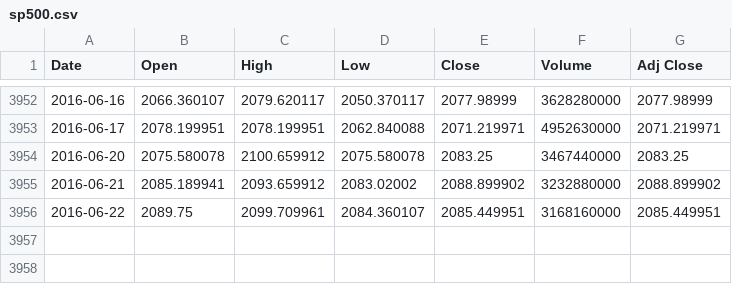
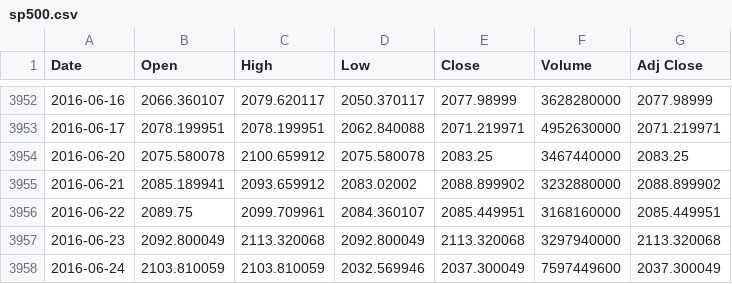
Before and after one commit to yanfriend/pandas-spy, a CSV file: sp500.csv, drawn as a sheet; only a part is shown, gaps mark what is left out; the diff names each change by its address in the sheet, - before the commit and + after, or states it on an @@ line.

```diff
--- a/sp500.csv
+++ b/sp500.csv
+row 3957: 2016-06-23 | 2092.800049 | 2113.320068 | 2092.800049 | 2113.320068 | 3297940000 | 2113.320068
+row 3958: 2016-06-24 | 2103.810059 | 2103.810059 | 2032.569946 | 2037.300049 | 7597449600 | 2037.300049
```
Also changed, not shown: equitypc.csv, vix.csv, 2 other files.
